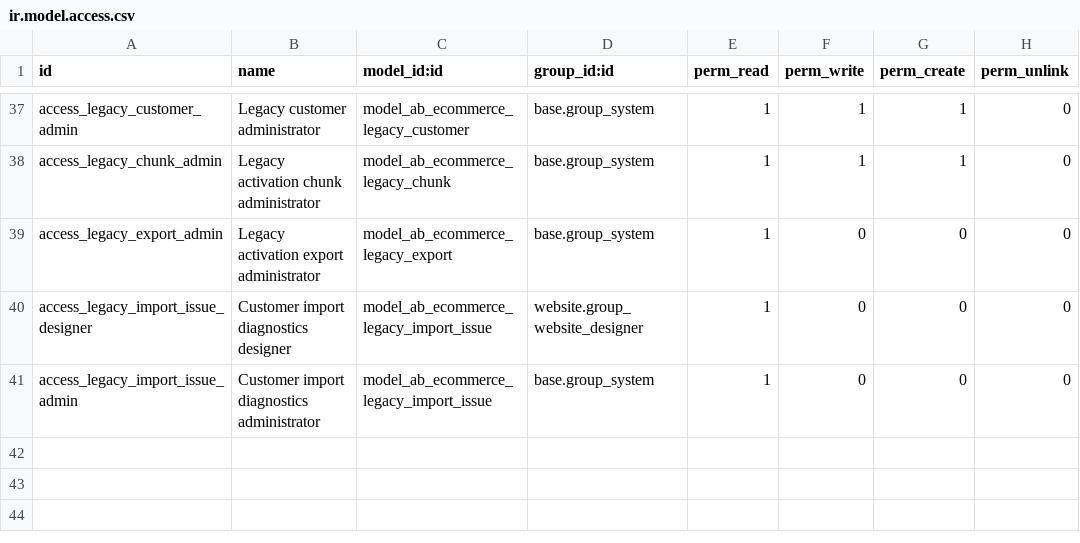
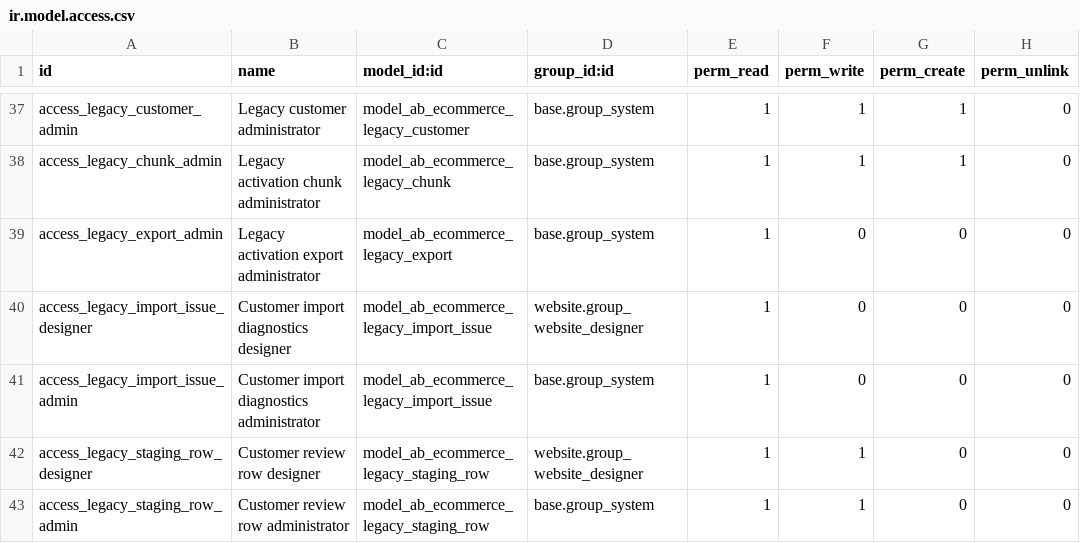
Before and after one commit to abdinpharmacies/hr, a CSV file: ab_website_sale_product/security/ir.model.access.csv, drawn as a sheet; only a part is shown, gaps mark what is left out.

Commit message:
ab_website_sale_product/IMP: unify legacy customer review rows

```diff
--- a/ab_website_sale_product/security/ir.model.access.csv
+++ b/ab_website_sale_product/security/ir.model.access.csv
@@ -41 +41,3 @@ access_legacy_import_issue_designer,Customer import diagnostics designer,model_a
 access_legacy_import_issue_admin,Customer import diagnostics administrator,model_ab_ecommerce_legacy_import_issue,base.group_system,1,0,0,0
+access_legacy_staging_row_designer,Customer review row designer,model_ab_ecommerce_legacy_staging_row,website.group_website_designer,1,1,0,0
+access_legacy_staging_row_admin,Customer review row administrator,model_ab_ecommerce_legacy_staging_row,base.group_system,1,1,0,0
```
Also changed, not shown: 14 other files.
